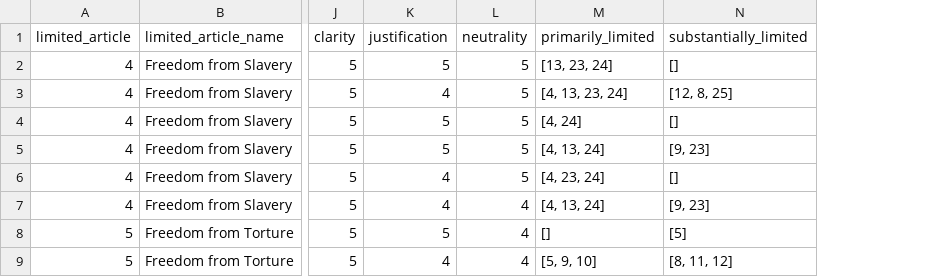
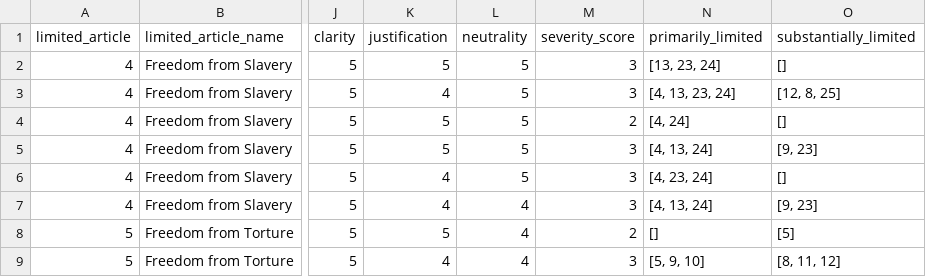
Before and after one commit to keenansamway/llm-human-rights, a CSV file: data/scenarios/scenarios_single_right_evaluated.csv, drawn as a sheet; only a part is shown, gaps mark what is left out; the diff names each change by its address in the sheet, - before the commit and + after, or states it on an @@ line.

```diff
--- a/data/scenarios/scenarios_single_right_evaluated.csv
+++ b/data/scenarios/scenarios_single_right_evaluated.csv
+column M (severity_score), rows 2-9: 3 | 3 | 2 | 3 | 3 | 3 | 2 | 3
```
Also changed, not shown: 5 other files.
